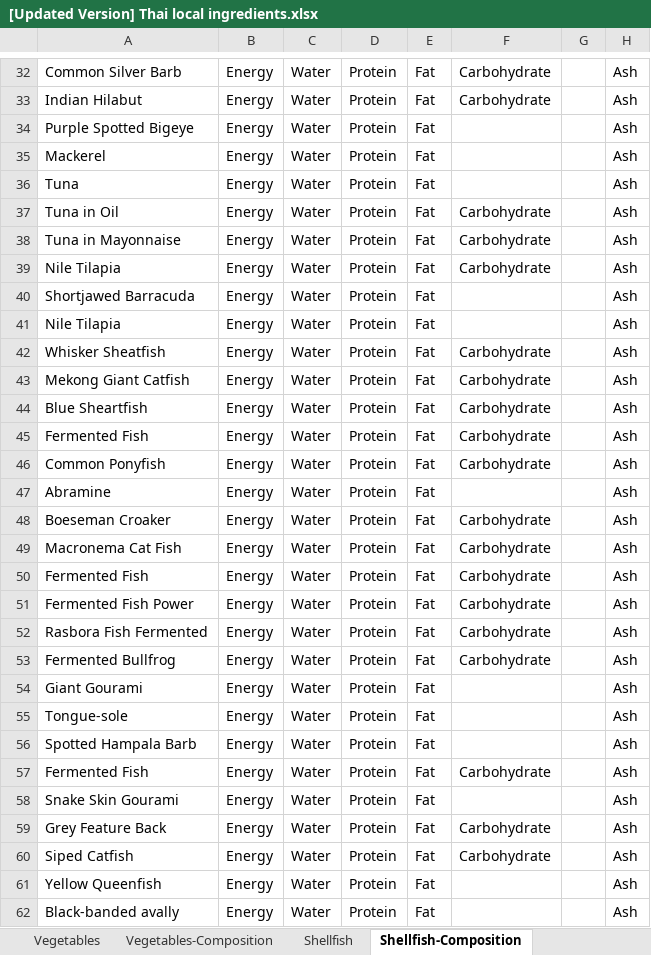
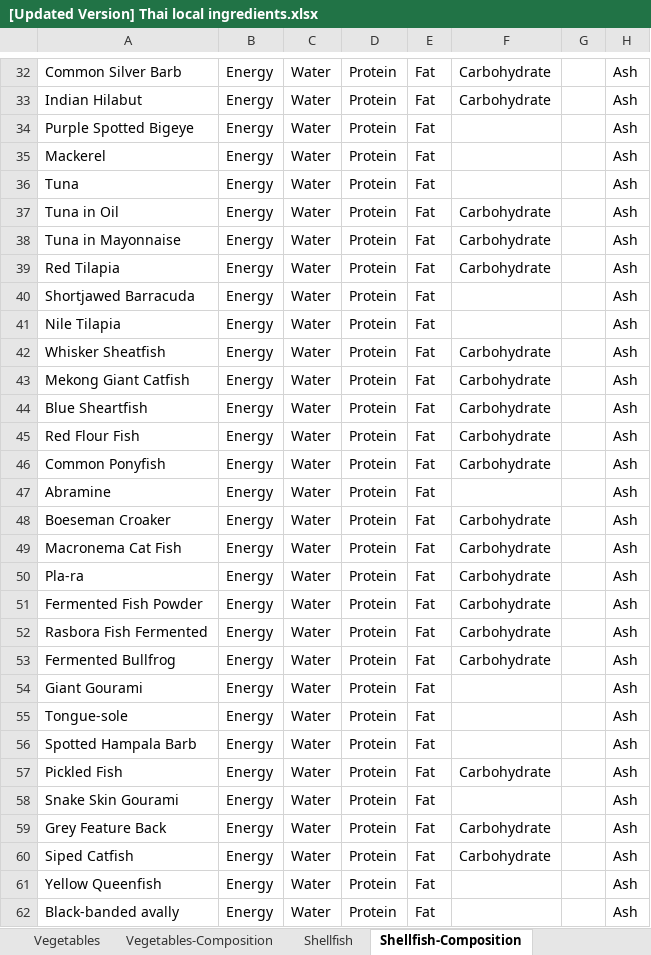
Before and after one commit to cigarabbit/SP2023-58-IngOn, an Excel workbook: [Updated Version] Thai local ingredients.xlsx, sheet Shellfish-Composition, drawn as a sheet; only a part is shown, gaps mark what is left out; values as stored, in another font and other column widths than the file's, no borders; charts and pictures not drawn; the diff names each change by its address in the sheet, - before the commit and + after, or states it on an @@ line.

```diff
--- a/[Updated Version] Thai local ingredients.xlsx (sheet Shellfish-Composition)
+++ b/[Updated Version] Thai local ingredients.xlsx (sheet Shellfish-Composition)
-A39: Nile Tilapia
+A39: Red Tilapia
-A45: Fermented Fish
+A45: Red Flour Fish
-A50: Fermented Fish
+A50: Pla-ra
-A51: Fermented Fish Power
+A51: Fermented Fish Powder
-A57: Fermented Fish
+A57: Pickled Fish
```
Also changed, not shown: sheet Fruits, sheet Shellfish, sheet Fruits-Composition, 2 other files.
